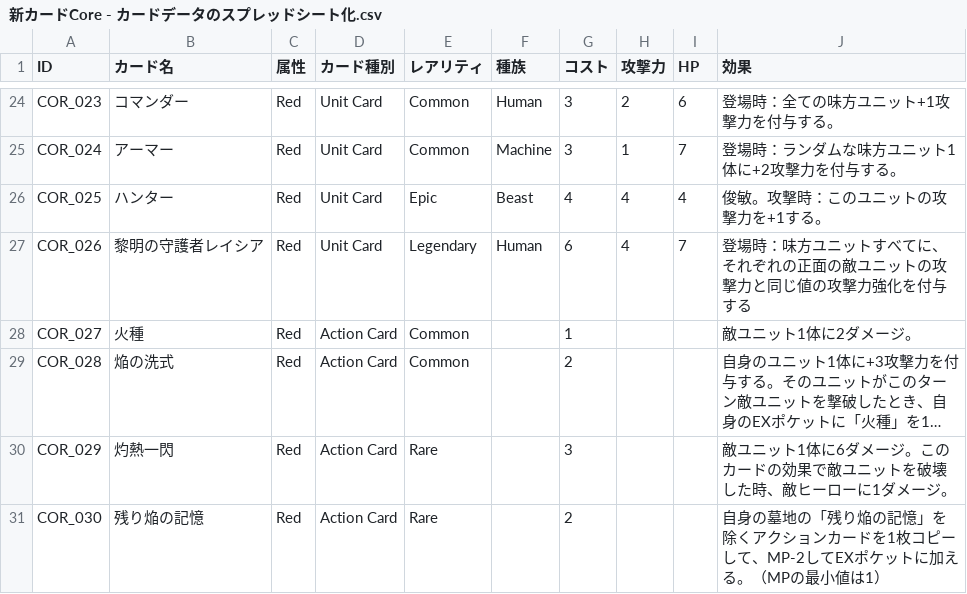
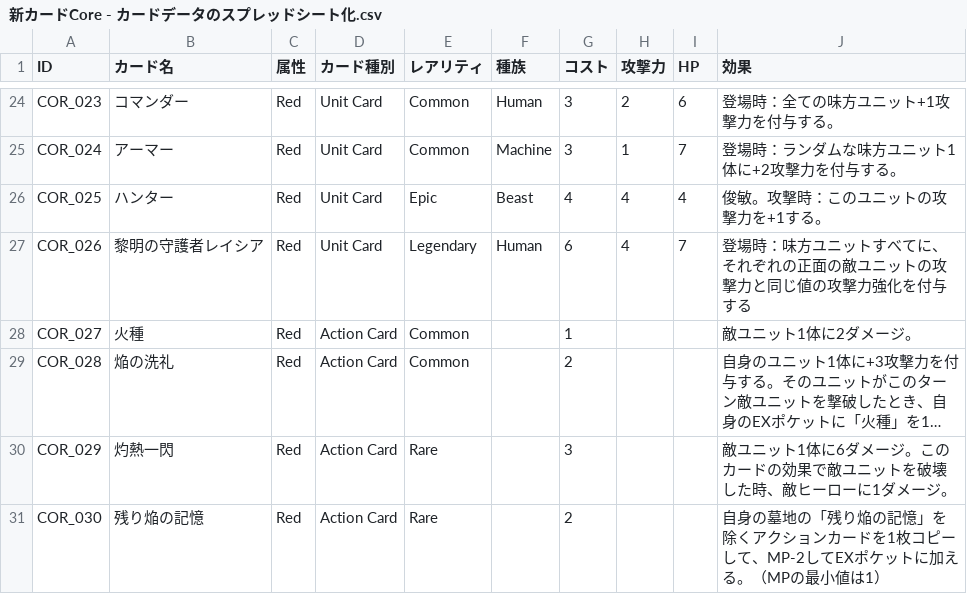
Before and after one commit to HirotoOyanagi/teppen-dev, a CSV file: public/新カードCore - カードデータのスプレッドシート化.csv, drawn as a sheet; only a part is shown, gaps mark what is left out; long unchanged cells end in …; the diff names each change by its address in the sheet, - before the commit and + after, or states it on an @@ line.

```diff
--- a/public/新カードCore - カードデータのスプレッドシート化.csv
+++ b/public/新カードCore - カードデータのスプレッドシート化.csv
-B29 (カード名): 焔の洗式
+B29 (カード名): 焔の洗礼
```
Also changed, not shown: 2 other files.
